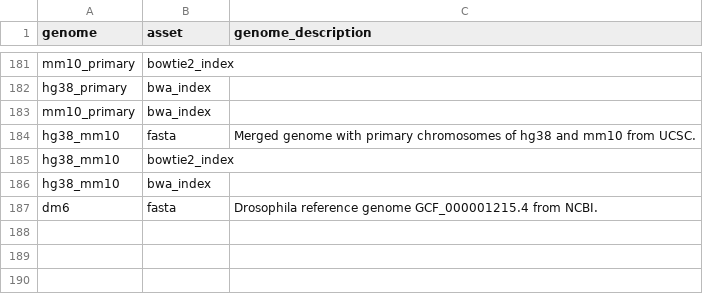
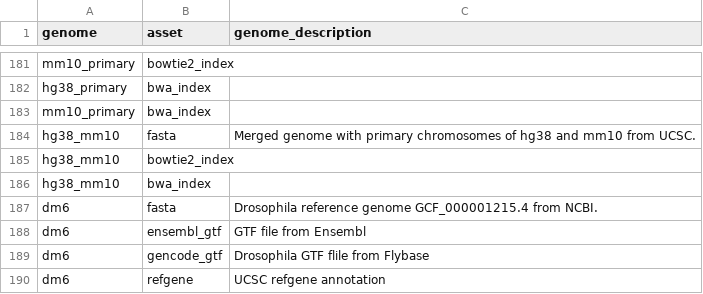
Before and after one commit to refgenie/refgenomes.databio.org, a CSV file: asset_pep/assets.csv, drawn as a sheet; only a part is shown, gaps mark what is left out.

Commit message:
add some dm6 assets

```diff
--- a/asset_pep/assets.csv
+++ b/asset_pep/assets.csv
@@ -187 +187,4 @@ hg38_mm10,bwa_index,
 dm6,fasta,Drosophila reference genome GCF_000001215.4 from NCBI.
+dm6,ensembl_gtf,GTF file from Ensembl
+dm6,gencode_gtf,Drosophila GTF flile from Flybase
+dm6,refgene,UCSC refgene annotation
```
Also changed, not shown: asset_pep/recipe_inputs.csv.
